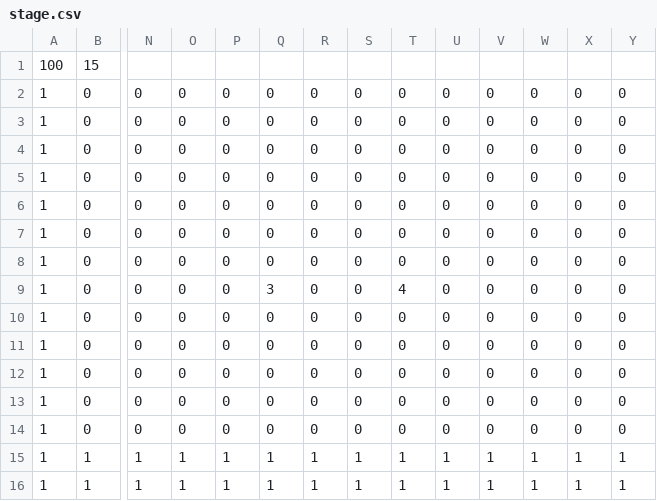
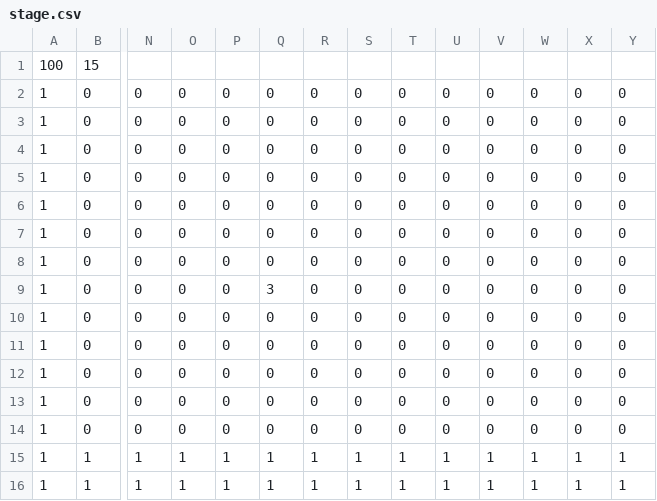
Before and after one commit to yamaguchi-reoo/C-Kadai, a CSV file: C++Kadai/C++Kadai/Resource/file/stage.csv, drawn as a sheet; only a part is shown, gaps mark what is left out; removed rows and columns are numbered as before the commit, all else as after; rows hold the shown columns only; the diff names each change by its address in the sheet, - before the commit and + after, or states it on an @@ line.

```diff
--- a/C++Kadai/C++Kadai/Resource/file/stage.csv
+++ b/C++Kadai/C++Kadai/Resource/file/stage.csv
+row 7: 1 | 0 | 0 | 0 | 0 | 0 | 0 | 0 | 0 | 0 | 0 | 0 | 0 | 0
-row 8: 1 | 0 | 0 | 0 | 0 | 0 | 0 | 0 | 0 | 0 | 0 | 0 | 0 | 0
-T9: 4
+T9: 0
```
Also changed, not shown: 7 other files.
